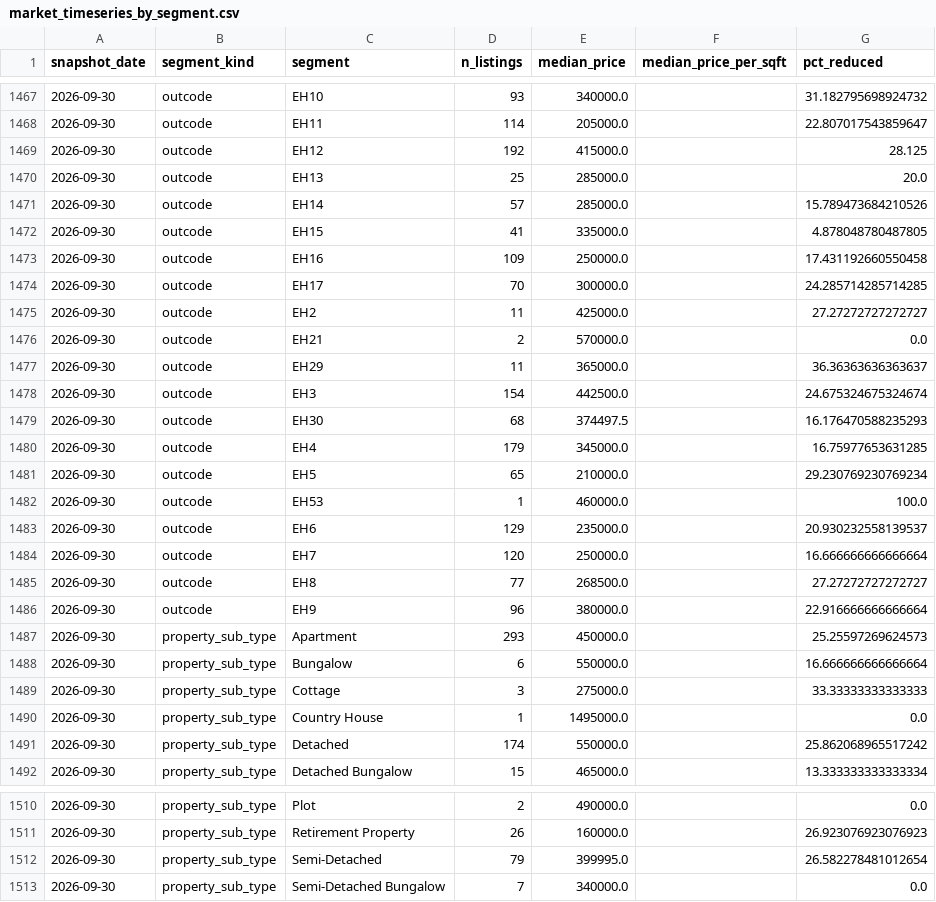
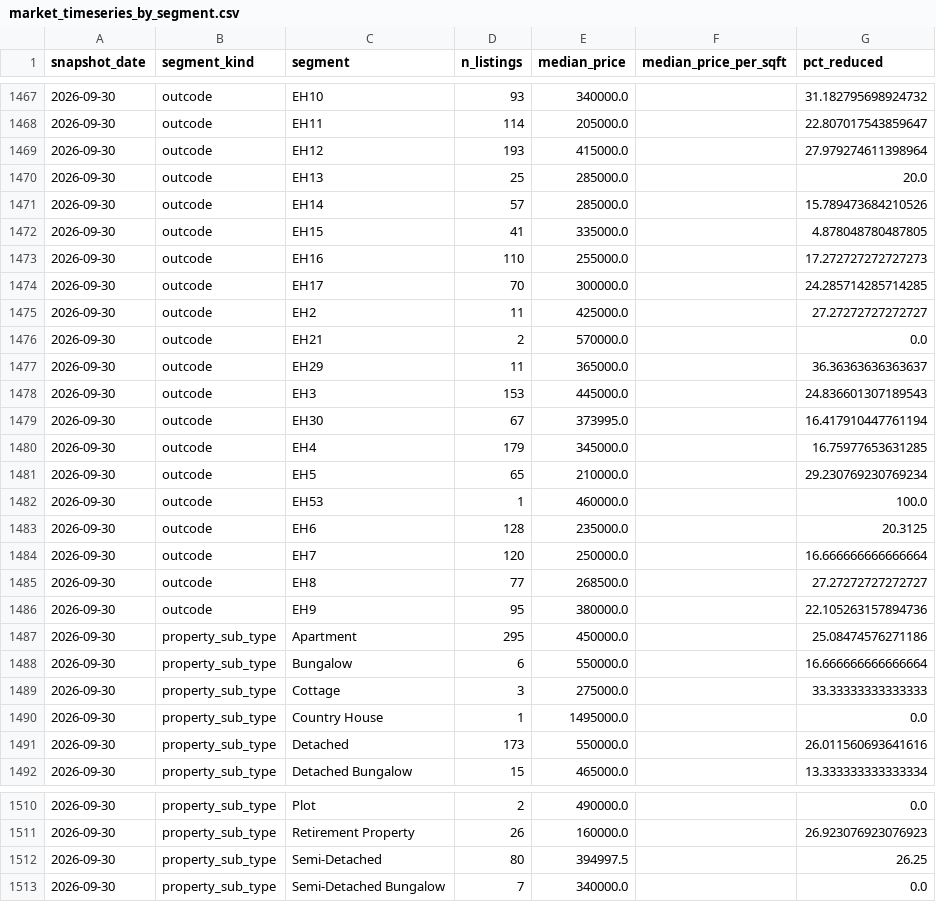
Before and after one commit to LStanbrook/rightmove-house-prices, a CSV file: data/processed/market_timeseries_by_segment.csv, drawn as a sheet; only a part is shown, gaps mark what is left out; the diff covers the shown part only.

```diff
--- a/data/processed/market_timeseries_by_segment.csv
+++ b/data/processed/market_timeseries_by_segment.csv
@@ -1468,3 +1468,3 @@ snapshot_date,segment_kind,segment,n_listings,median_price,median_price_per_sqft
 2026-09-30,outcode,EH11,114,205000.0,,22.807017543859647
-2026-09-30,outcode,EH12,192,415000.0,,28.125
+2026-09-30,outcode,EH12,193,415000.0,,27.979274611398964
 2026-09-30,outcode,EH13,25,285000.0,,20.0
@@ -1472,3 +1472,3 @@ snapshot_date,segment_kind,segment,n_listings,median_price,median_price_per_sqft
 2026-09-30,outcode,EH15,41,335000.0,,4.878048780487805
-2026-09-30,outcode,EH16,109,250000.0,,17.431192660550458
+2026-09-30,outcode,EH16,110,255000.0,,17.272727272727273
 2026-09-30,outcode,EH17,70,300000.0,,24.285714285714285
@@ -1477,4 +1477,4 @@ snapshot_date,segment_kind,segment,n_listings,median_price,median_price_per_sqft
 2026-09-30,outcode,EH29,11,365000.0,,36.36363636363637
-2026-09-30,outcode,EH3,154,442500.0,,24.675324675324674
-2026-09-30,outcode,EH30,68,374497.5,,16.176470588235293
+2026-09-30,outcode,EH3,153,445000.0,,24.836601307189543
+2026-09-30,outcode,EH30,67,373995.0,,16.417910447761194
 2026-09-30,outcode,EH4,179,345000.0,,16.75977653631285
@@ -1482,7 +1482,7 @@ snapshot_date,segment_kind,segment,n_listings,median_price,median_price_per_sqft
 2026-09-30,outcode,EH53,1,460000.0,,100.0
-2026-09-30,outcode,EH6,129,235000.0,,20.930232558139537
+2026-09-30,outcode,EH6,128,235000.0,,20.3125
 2026-09-30,outcode,EH7,120,250000.0,,16.666666666666664
 2026-09-30,outcode,EH8,77,268500.0,,27.27272727272727
-2026-09-30,outcode,EH9,96,380000.0,,22.916666666666664
-2026-09-30,property_sub_type,Apartment,293,450000.0,,25.25597269624573
+2026-09-30,outcode,EH9,95,380000.0,,22.105263157894736
+2026-09-30,property_sub_type,Apartment,295,450000.0,,25.08474576271186
 2026-09-30,property_sub_type,Bungalow,6,550000.0,,16.666666666666664
@@ -1490,3 +1490,3 @@ snapshot_date,segment_kind,segment,n_listings,median_price,median_price_per_sqft
 2026-09-30,property_sub_type,Country House,1,1495000.0,,0.0
-2026-09-30,property_sub_type,Detached,174,550000.0,,25.862068965517242
+2026-09-30,property_sub_type,Detached,173,550000.0,,26.011560693641616
 2026-09-30,property_sub_type,Detached Bungalow,15,465000.0,,13.333333333333334
@@ -1511,3 +1511,3 @@ snapshot_date,segment_kind,segment,n_listings,median_price,median_price_per_sqft
 2026-09-30,property_sub_type,Retirement Property,26,160000.0,,26.923076923076923
-2026-09-30,property_sub_type,Semi-Detached,79,399995.0,,26.582278481012654
+2026-09-30,property_sub_type,Semi-Detached,80,394997.5,,26.25
 2026-09-30,property_sub_type,Semi-Detached Bungalow,7,340000.0,,0.0
```
Also changed, not shown: 14 edited cells elsewhere in this file, data/processed/market_timeseries.csv, data/processed/snapshot_index.csv, 6 other files.
